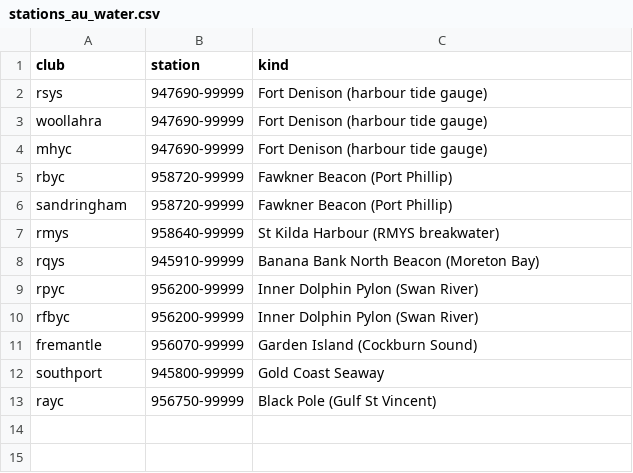
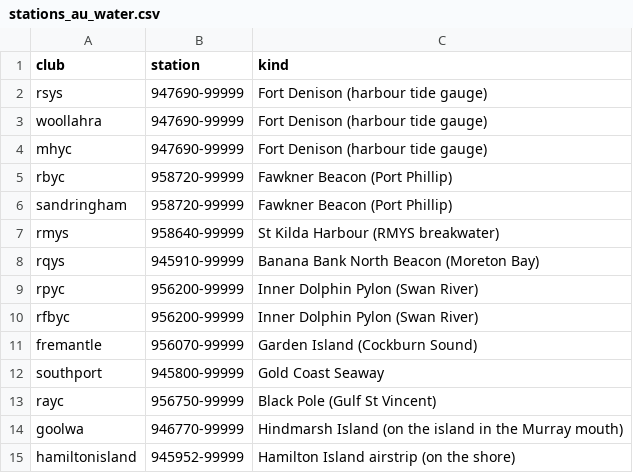
Before and after one commit to wafflestompoz/bluepuff-app, a CSV file: backtest/stations_au_water.csv, drawn as a sheet; the diff names each change by its address in the sheet, - before the commit and + after, or states it on an @@ line.

```diff
--- a/backtest/stations_au_water.csv
+++ b/backtest/stations_au_water.csv
+row 14: goolwa | 946770-99999 | Hindmarsh Island (on the island in the Murray mouth)
+row 15: hamiltonisland | 945952-99999 | Hamilton Island airstrip (on the shore)
```
Also changed, not shown: backtest/clubs_au.csv, backtest/stations_au.csv, 3 other files.
